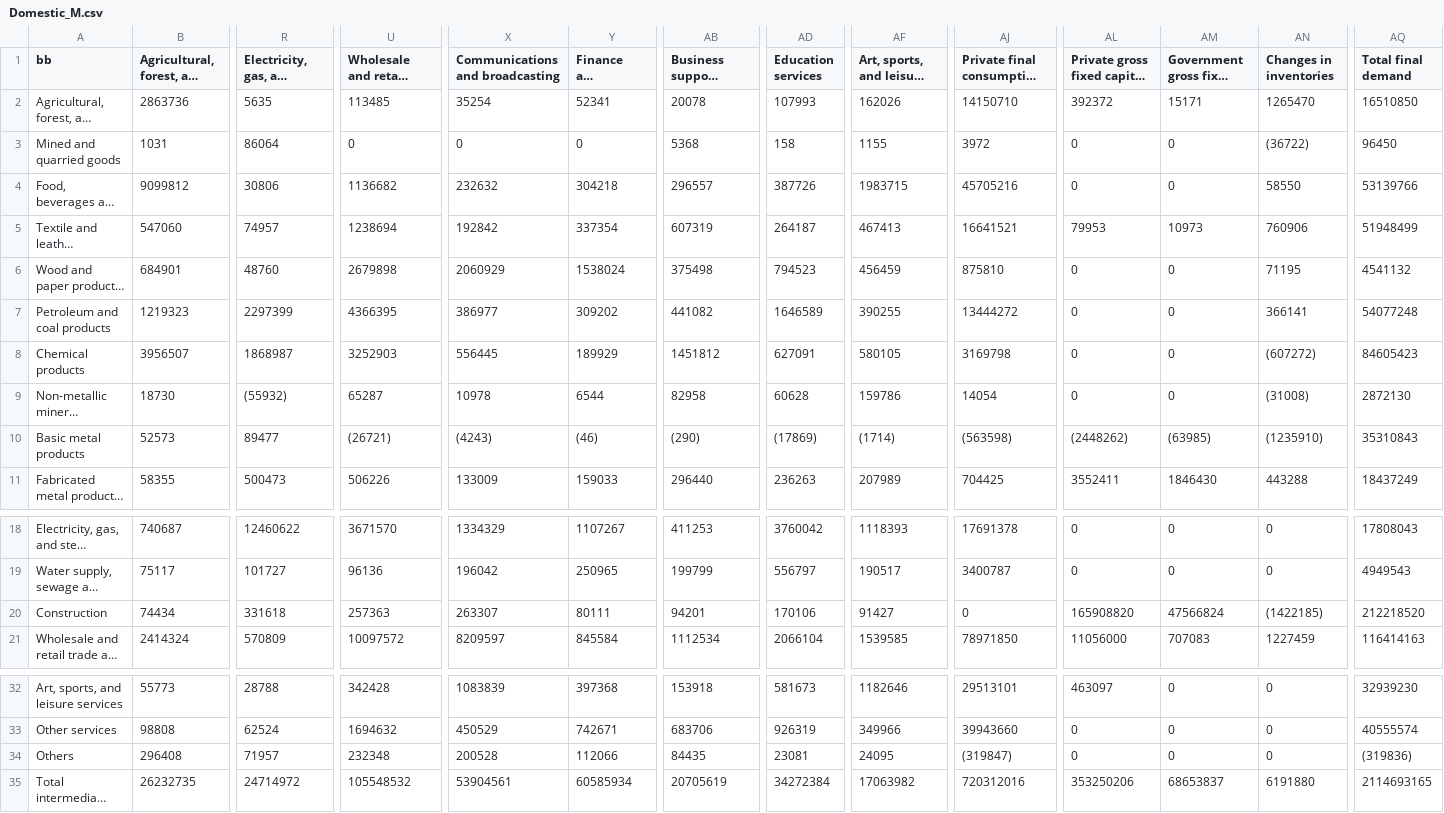
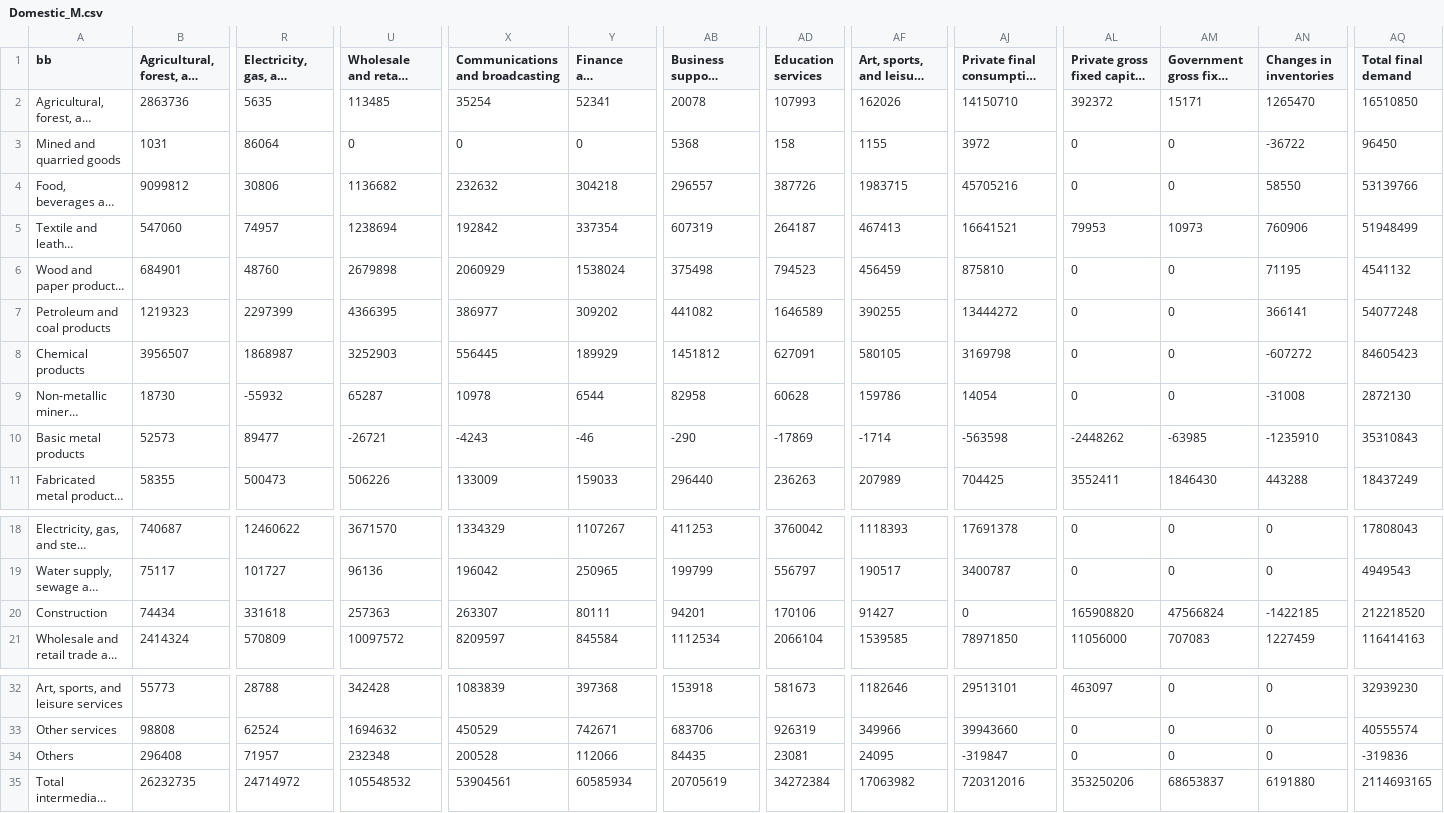
Before and after one commit to Tom-Jung/legendary-funicular, a CSV file: Domestic_M.csv, drawn as a sheet; only a part is shown, gaps mark what is left out; long unchanged cells end in …; the diff names each change by its address in the sheet, - before the commit and + after, or states it on an @@ line.

Commit message:
Add files via upload

```diff
--- a/Domestic_M.csv
+++ b/Domestic_M.csv
-AN3 (Changes in inventories): (36722)
+AN3 (Changes in inventories): -36722
-AN8 (Changes in inventories): (607272)
+AN8 (Changes in inventories): -607272
-R9: (55932)
+R9: -55932
-AN9 (Changes in inventories): (31008)
+AN9 (Changes in inventories): -31008
-U10: (26721)
+U10: -26721
-X10 (Communications and broadcasting): (4243)
+X10 (Communications and broadcasting): -4243
-Y10 (Finance and insurance): (46)
+Y10 (Finance and insurance): -46
-AB10 (Business support services): (290)
+AB10 (Business support services): -290
-AD10 (Education services): (17869)
+AD10 (Education services): -17869
-AF10: (1714)
+AF10: -1714
-AJ10: (563598)
+AJ10: -563598
-AL10: (2448262)
+AL10: -2448262
-AM10: (63985)
+AM10: -63985
-AN10 (Changes in inventories): (1235910)
+AN10 (Changes in inventories): -1235910
-AN20 (Changes in inventories): (1422185)
+AN20 (Changes in inventories): -1422185
-AJ34: (319847)
+AJ34: -319847
-AQ34 (Total final demand): (319836)
+AQ34 (Total final demand): -319836
```
